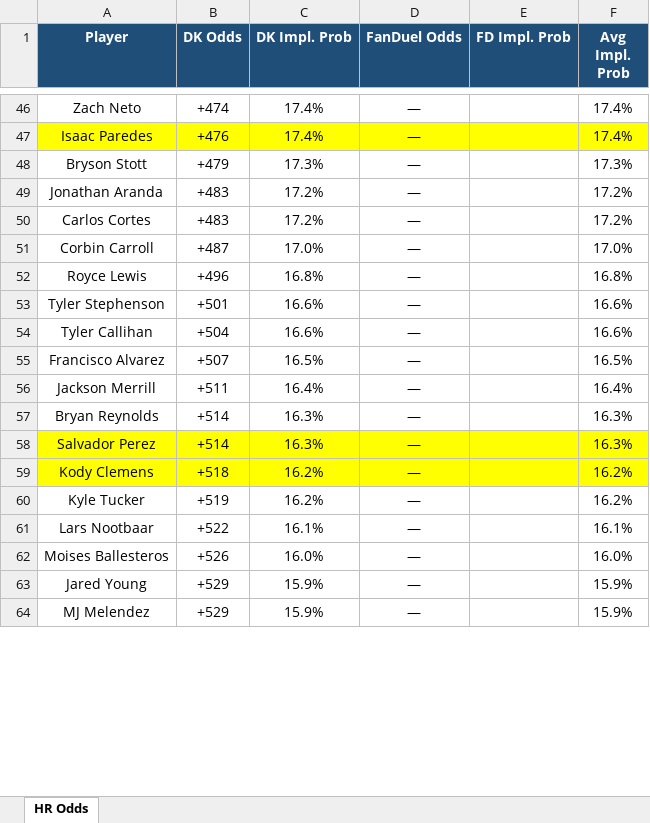
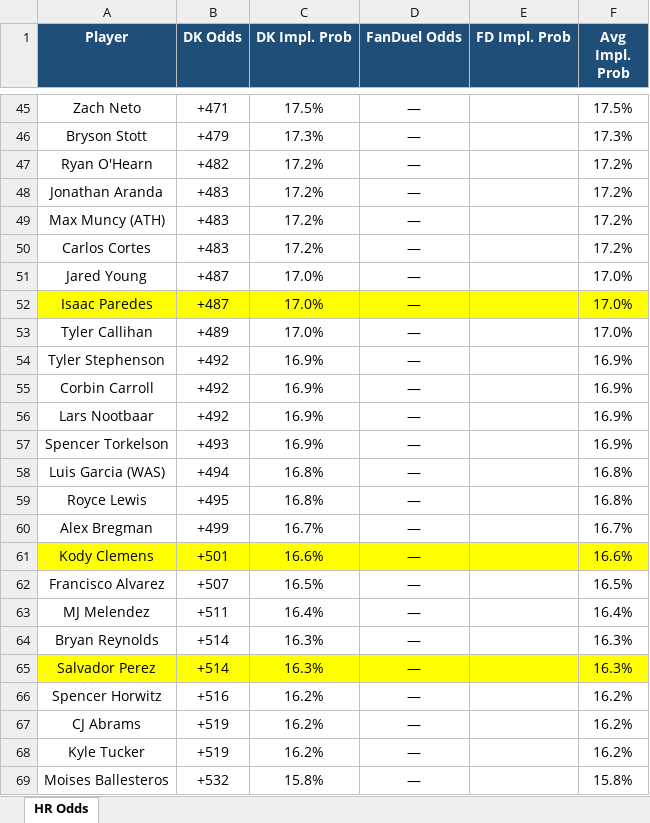
Before and after one commit to kornbergercharles-prog/HR-Odds-Scraper, an Excel workbook: hr_odds.xlsx, sheet HR Odds, drawn as a sheet; only a part is shown, gaps mark what is left out; values as stored, in another font and other column widths than the file's, no borders; removed rows and columns are numbered as before the commit, all else as after; the diff covers the shown part only; the diff names each change by its address in the sheet, - before the commit and + after, or states it on an @@ line.

```diff
--- a/hr_odds.xlsx (sheet HR Odds)
+++ b/hr_odds.xlsx (sheet HR Odds)
-B45 (DK Odds): +474
+B45 (DK Odds): +471
-C45 (DK Impl. Prob): 17.4%
+C45 (DK Impl. Prob): 17.5%
-F45 (Avg Impl. Prob): 17.4%
+F45 (Avg Impl. Prob): 17.5%
-row 47: Isaac Paredes | +476 | 17.4% | — |  | 17.4%
+row 47: Ryan O'Hearn | +482 | 17.2% | — |  | 17.2%
+row 49: Max Muncy (ATH) | +483 | 17.2% | — |  | 17.2%
+row 51: Jared Young | +487 | 17.0% | — |  | 17.0%
+row 52: Isaac Paredes | +487 | 17.0% | — |  | 17.0%
+row 53: Tyler Callihan | +489 | 17.0% | — |  | 17.0%
+row 54: Tyler Stephenson | +492 | 16.9% | — |  | 16.9%
-B55 (DK Odds): +487
+B55 (DK Odds): +492
-C55 (DK Impl. Prob): 17.0%
+C55 (DK Impl. Prob): 16.9%
-F55 (Avg Impl. Prob): 17.0%
+F55 (Avg Impl. Prob): 16.9%
+row 56: Lars Nootbaar | +492 | 16.9% | — |  | 16.9%
+row 57: Spencer Torkelson | +493 | 16.9% | — |  | 16.9%
+row 58: Luis Garcia (WAS) | +494 | 16.8% | — |  | 16.8%
-B59 (DK Odds): +496
+B59 (DK Odds): +495
+row 60: Alex Bregman | +499 | 16.7% | — |  | 16.7%
-A61 (Player): Tyler Stephenson
+A61 (Player): Kody Clemens
-A61:F61 fill: none
+A61:F61 fill: #FFFF00
-row 54: Tyler Callihan | +504 | 16.6% | — |  | 16.6%
-A63 (Player): Jackson Merrill
+A63 (Player): MJ Melendez
+row 66: Spencer Horwitz | +516 | 16.2% | — |  | 16.2%
-A67 (Player): Kody Clemens
+A67 (Player): CJ Abrams
-A67:F67 fill: #FFFF00
+A67:F67 fill: none
-B67 (DK Odds): +518
+B67 (DK Odds): +519
-row 61: Lars Nootbaar | +522 | 16.1% | — |  | 16.1%
-B69 (DK Odds): +526
+B69 (DK Odds): +532
-C69 (DK Impl. Prob): 16.0%
+C69 (DK Impl. Prob): 15.8%
-F69 (Avg Impl. Prob): 16.0%
+F69 (Avg Impl. Prob): 15.8%
-row 63: Jared Young | +529 | 15.9% | — |  | 15.9%
-row 64: MJ Melendez | +529 | 15.9% | — |  | 15.9%
```
Also changed, not shown: 54 added rows, 59 removed rows, 3 moved rows and 103 edited cells elsewhere in this sheet, 1 other file.
